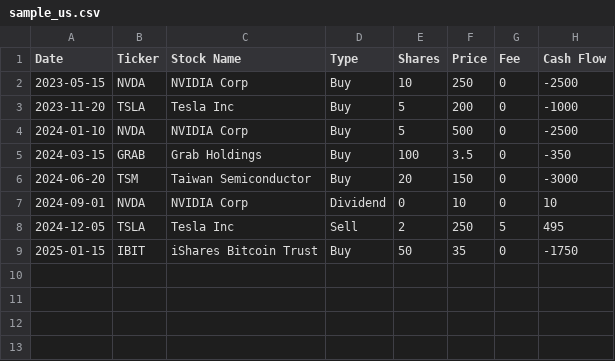
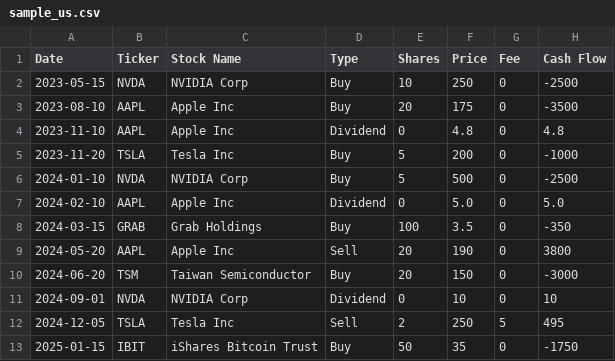
Before and after one commit to chengyitang/portfolio-tracker-streamlit, a CSV file: sample_us.csv, drawn as a sheet.

Commit message:
Update samples with fully realized positions and dividends

```diff
--- a/sample_us.csv
+++ b/sample_us.csv
@@ -2,5 +2,9 @@ Date,Ticker,Stock Name,Type,Shares,Price,Fee,Cash Flow
 2023-05-15,NVDA,NVIDIA Corp,Buy,10,250,0,-2500
+2023-08-10,AAPL,Apple Inc,Buy,20,175,0,-3500
+2023-11-10,AAPL,Apple Inc,Dividend,0,4.8,0,4.8
 2023-11-20,TSLA,Tesla Inc,Buy,5,200,0,-1000
 2024-01-10,NVDA,NVIDIA Corp,Buy,5,500,0,-2500
+2024-02-10,AAPL,Apple Inc,Dividend,0,5.0,0,5.0
 2024-03-15,GRAB,Grab Holdings,Buy,100,3.5,0,-350
+2024-05-20,AAPL,Apple Inc,Sell,20,190,0,3800
 2024-06-20,TSM,Taiwan Semiconductor,Buy,20,150,0,-3000
```
Also changed, not shown: sample_tw.csv.
